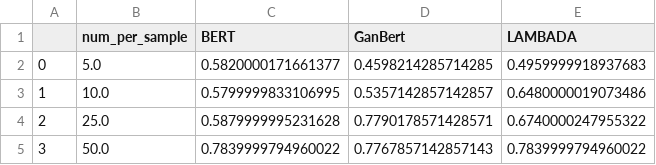
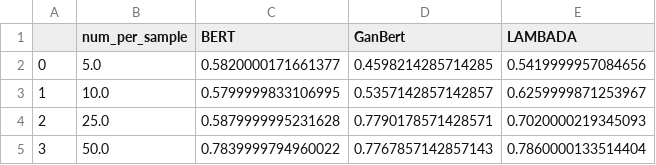
Before and after one commit to ALjone/INF368-Final-Project, a CSV file: results/imdb/full_result.csv, drawn as a sheet.

```diff
--- a/results/imdb/full_result.csv
+++ b/results/imdb/full_result.csv
@@ -1,5 +1,5 @@
 ,num_per_sample,BERT,GanBert,LAMBADA
-0,5.0,0.5820000171661377,0.4598214285714285,0.4959999918937683
-1,10.0,0.5799999833106995,0.5357142857142857,0.6480000019073486
-2,25.0,0.5879999995231628,0.7790178571428571,0.6740000247955322
-3,50.0,0.7839999794960022,0.7767857142857143,0.7839999794960022
+0,5.0,0.5820000171661377,0.4598214285714285,0.5419999957084656
+1,10.0,0.5799999833106995,0.5357142857142857,0.6259999871253967
+2,25.0,0.5879999995231628,0.7790178571428571,0.7020000219345093
+3,50.0,0.7839999794960022,0.7767857142857143,0.7860000133514404
```
Also changed, not shown: data/imdb/filtered_data_25.csv, data/medical/filtered_data_10.csv, 18 other files.
